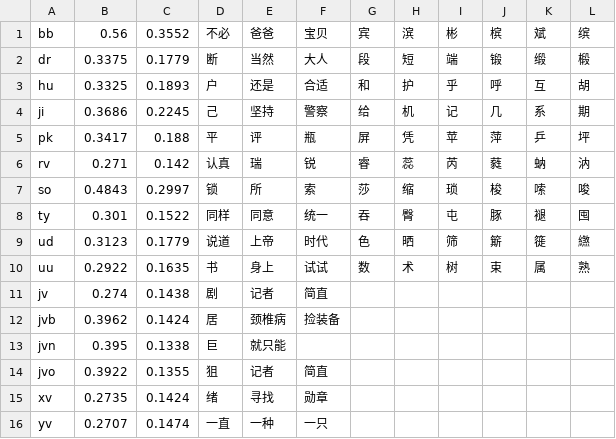
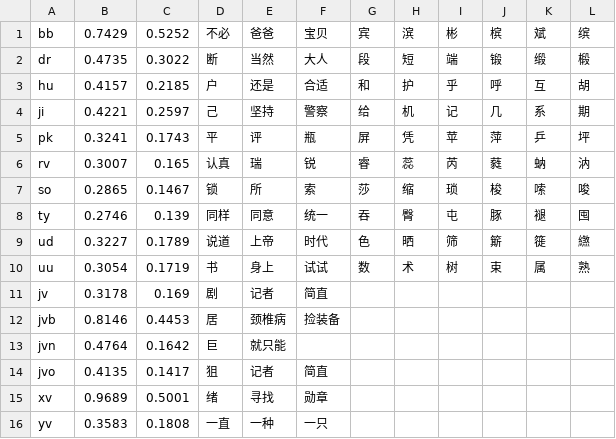
Before and after one commit to losWater/Nightingale, a TSV file: work/夜莺2.0/106_全平台导出/main-engine.tsv, drawn as a sheet; only a part is shown; the diff covers the shown part only.

```diff
--- a/work/夜莺2.0/106_全平台导出/main-engine.tsv
+++ b/work/夜莺2.0/106_全平台导出/main-engine.tsv
@@ -1,16 +1,16 @@
-bb	0.56	0.3552	不必	爸爸	宝贝	宾	滨	彬	槟	斌	缤
-dr	0.3375	0.1779	断	当然	大人	段	短	端	锻	缎	椴
-hu	0.3325	0.1893	户	还是	合适	和	护	乎	呼	互	胡
-ji	0.3686	0.2245	己	坚持	警察	给	机	记	几	系	期
-pk	0.3417	0.188	平	评	瓶	屏	凭	苹	萍	乒	坪
-rv	0.271	0.142	认真	瑞	锐	睿	蕊	芮	蕤	蚋	汭
-so	0.4843	0.2997	锁	所	索	莎	缩	琐	梭	嗦	唆
-ty	0.301	0.1522	同样	同意	统一	吞	臀	屯	豚	褪	囤
-ud	0.3123	0.1779	说道	上帝	时代	色	晒	筛	簛	簁	繺
-uu	0.2922	0.1635	书	身上	试试	数	术	树	束	属	熟
-jv	0.274	0.1438	剧	记者	简直
-jvb	0.3962	0.1424	居	颈椎病	捡装备
-jvn	0.395	0.1338	巨	就只能
-jvo	0.3922	0.1355	狙	记者	简直
-xv	0.2735	0.1424	绪	寻找	勋章
-yv	0.2707	0.1474	一直	一种	一只
+bb	0.7429	0.5252	不必	爸爸	宝贝	宾	滨	彬	槟	斌	缤
+dr	0.4735	0.3022	断	当然	大人	段	短	端	锻	缎	椴
+hu	0.4157	0.2185	户	还是	合适	和	护	乎	呼	互	胡
+ji	0.4221	0.2597	己	坚持	警察	给	机	记	几	系	期
+pk	0.3241	0.1743	平	评	瓶	屏	凭	苹	萍	乒	坪
+rv	0.3007	0.165	认真	瑞	锐	睿	蕊	芮	蕤	蚋	汭
+so	0.2865	0.1467	锁	所	索	莎	缩	琐	梭	嗦	唆
+ty	0.2746	0.139	同样	同意	统一	吞	臀	屯	豚	褪	囤
+ud	0.3227	0.1789	说道	上帝	时代	色	晒	筛	簛	簁	繺
+uu	0.3054	0.1719	书	身上	试试	数	术	树	束	属	熟
+jv	0.3178	0.169	剧	记者	简直
+jvb	0.8146	0.4453	居	颈椎病	捡装备
+jvn	0.4764	0.1642	巨	就只能
+jvo	0.4135	0.1417	狙	记者	简直
+xv	0.9689	0.5001	绪	寻找	勋章
+yv	0.3583	0.1808	一直	一种	一只
```
Also changed, not shown: 34 edited cells elsewhere in this file, work/夜莺2.0/106_全平台导出/light-engine.tsv, 18 other files.
